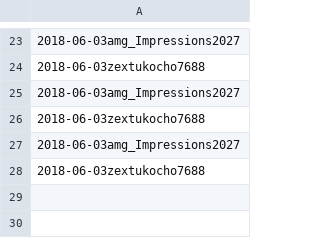
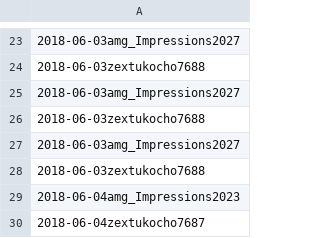
Before and after one commit to horiishu/horiishu, a CSV file: amg_Impressions.csv, drawn as a sheet; only a part is shown, gaps mark what is left out; the diff names each change by its address in the sheet, - before the commit and + after, or states it on an @@ line.

Commit message:
change follower count value str to int

```diff
--- a/amg_Impressions.csv
+++ b/amg_Impressions.csv
+row 29: 2018-06-04amg_Impressions2023
+row 30: 2018-06-04zextukocho7687
```
Also changed, not shown: 7 other files.
